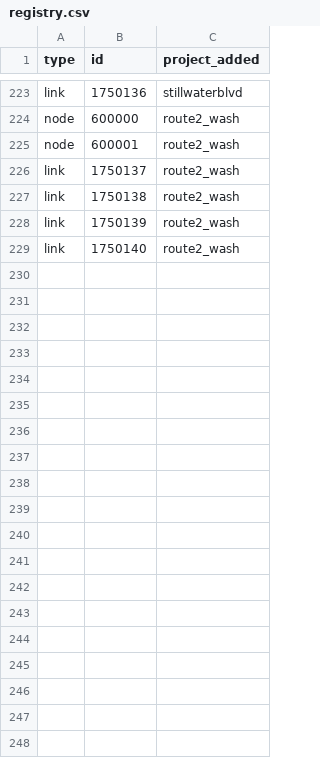
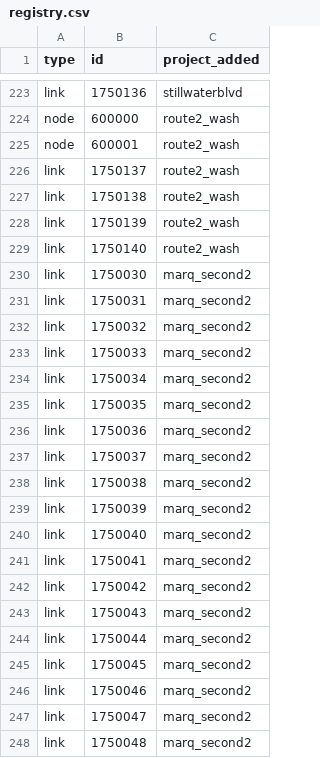
Before and after one commit to Metropolitan-Council/project_card_registry, a CSV file: registry.csv, drawn as a sheet; only a part is shown, gaps mark what is left out; the diff covers the shown part only.

```diff
--- a/registry.csv
+++ b/registry.csv
@@ -229 +229,20 @@ link,1750139,route2_wash
 link,1750140,route2_wash
+link,1750030,marq_second2
+link,1750031,marq_second2
+link,1750032,marq_second2
+link,1750033,marq_second2
+link,1750034,marq_second2
+link,1750035,marq_second2
+link,1750036,marq_second2
+link,1750037,marq_second2
+link,1750038,marq_second2
+link,1750039,marq_second2
+link,1750040,marq_second2
+link,1750041,marq_second2
+link,1750042,marq_second2
+link,1750043,marq_second2
+link,1750044,marq_second2
+link,1750045,marq_second2
+link,1750046,marq_second2
+link,1750047,marq_second2
+link,1750048,marq_second2
```
Also changed, not shown: 37 added rows elsewhere in this file, 1 other file.
